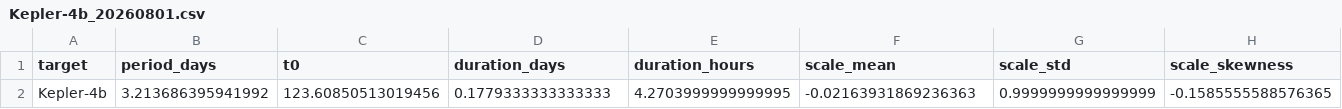
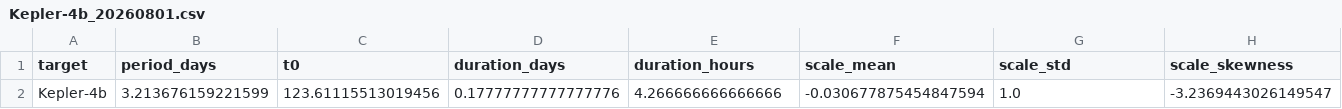
Before and after one commit to rachzy/ltp-features, a CSV file: data/extracted/Kepler-4b_20260801.csv, drawn as a sheet; only a part is shown; removed rows and columns are numbered as before the commit, all else as after; rows hold the shown columns only; the diff names each change by its address in the sheet, - before the commit and + after, or states it on an @@ line.

Commit message:
use median transit level instead of minimum extreme to calculate transit_depth and planetary_radius

```diff
--- a/data/extracted/Kepler-4b_20260801.csv
+++ b/data/extracted/Kepler-4b_20260801.csv
-row 2: Kepler-4b | 3.213686395941992 | 123.60850513019456 | 0.1779333333333333 | 4.2703999999999995 | -0.02163931869236363 | 0.9999999999999999 | -0.1585555588576365
+row 2: Kepler-4b | 3.213676159221599 | 123.61115513019456 | 0.17777777777777776 | 4.266666666666666 | -0.030677875454847594 | 1.0 | -3.2369443026149547
```
Also changed, not shown: 23 other files.
